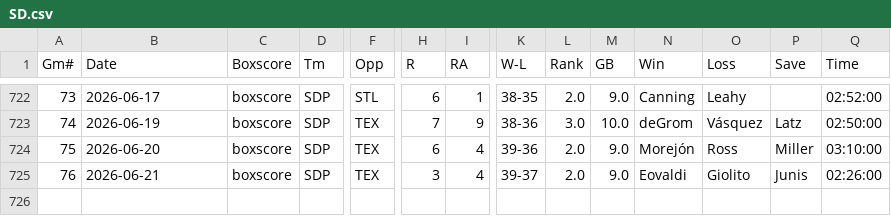
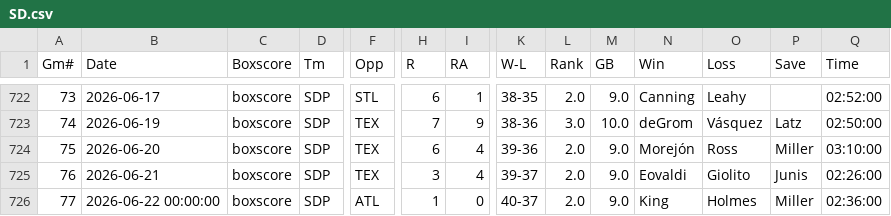
Before and after one commit to ironmanics/mlb-data, a CSV file: data/gamelogs/SD.csv, drawn as a sheet; only a part is shown, gaps mark what is left out; rows hold the shown columns only; the diff names each change by its address in the sheet, - before the commit and + after, or states it on an @@ line.

Commit message:
Add 1 game(s) for SD — 2026-06-23

```diff
--- a/data/gamelogs/SD.csv
+++ b/data/gamelogs/SD.csv
+row 726: 77 | 2026-06-22 00:00:00 | boxscore | SDP | ATL | 1 | 0 | 40-37 | 2.0 | 9.0 | King | Holmes | Miller | 02:36:00
```
